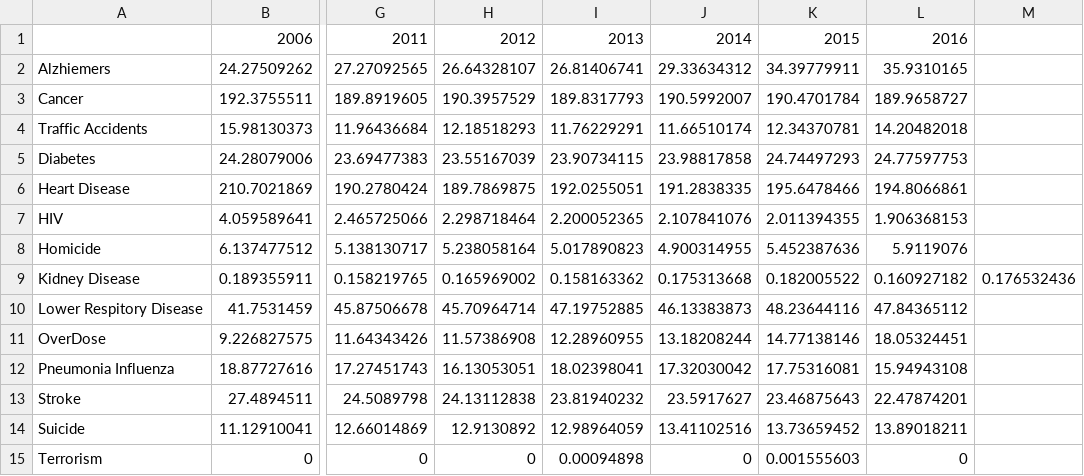
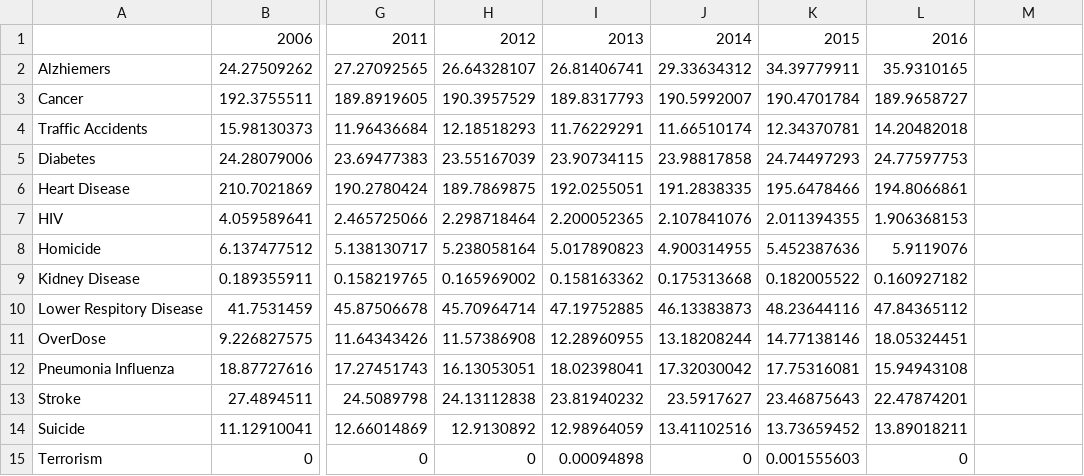
Before and after one commit to CalebChronowski/Data-Bootcamp-Project-1-Group-C, a CSV file: Resources/CDC.csv, drawn as a sheet; only a part is shown, gaps mark what is left out; the diff names each change by its address in the sheet, - before the commit and + after, or states it on an @@ line.

Commit message:
Update CDC.csv

```diff
--- a/Resources/CDC.csv
+++ b/Resources/CDC.csv
-M9: 0.176532436
+M9: (empty)
```
